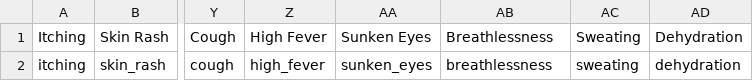
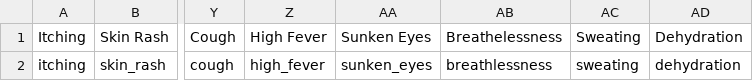
Before and after one commit to SaiSaatvik31/SEM-3-PROJECT, a CSV file: updated test.emt_1.csv, drawn as a sheet; only a part is shown, gaps mark what is left out; the diff names each change by its address in the sheet, - before the commit and + after, or states it on an @@ line.

```diff
--- a/updated test.emt_1.csv
+++ b/updated test.emt_1.csv
-AB1: Breathlessness
+AB1: Breathelessness
```
Also changed, not shown: Doc_wtl_n1.csv, 27 other files.
